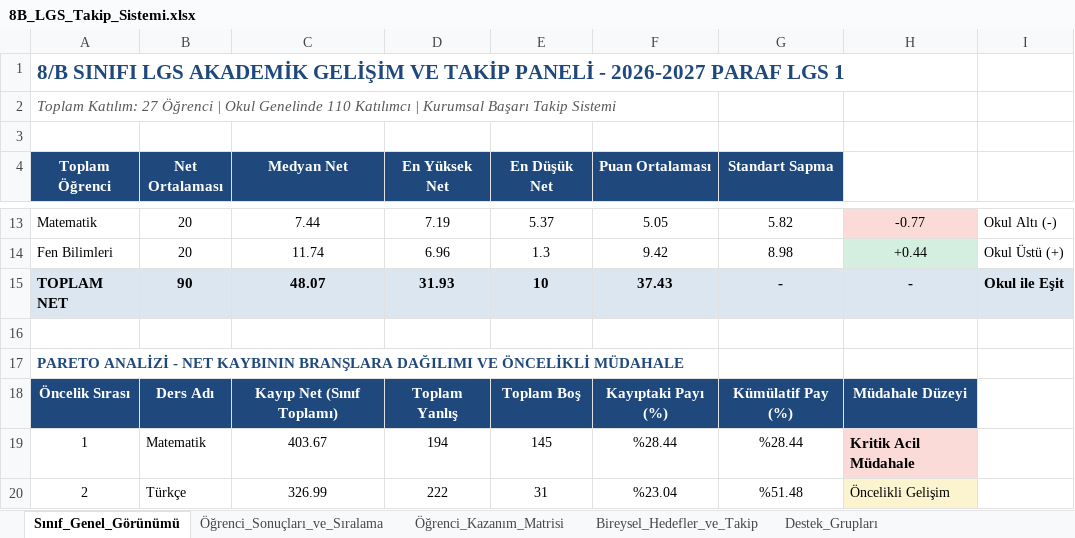
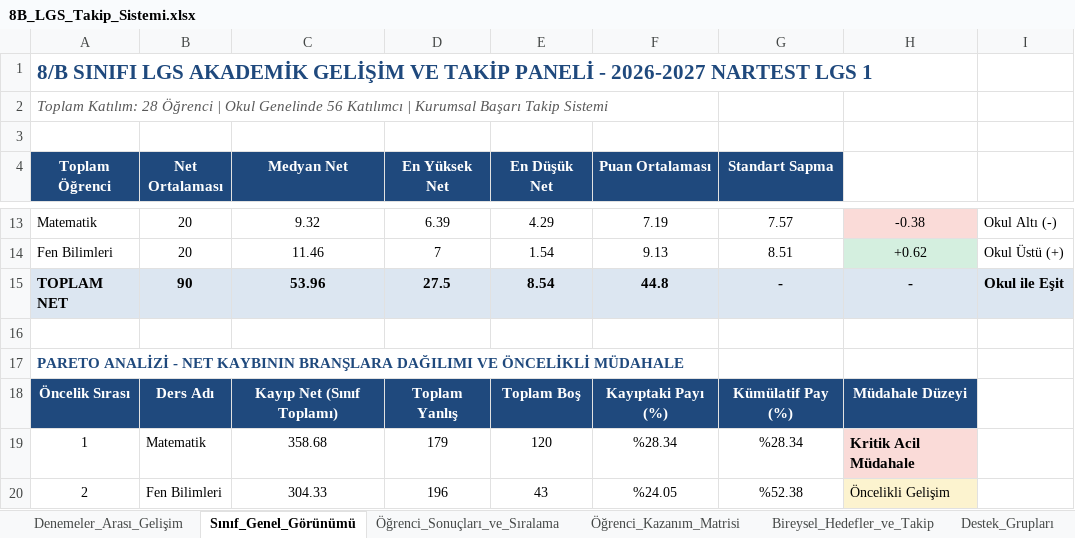
Before and after one commit to jdoesit911-glitch/8b-lgs-takip, an Excel workbook: exports/8B_LGS_Takip_Sistemi.xlsx, sheet Sınıf_Genel_Görünümü, drawn as a sheet; only a part is shown, gaps mark what is left out; values as stored, in another font and other column widths than the file's, no borders; the diff covers the shown part only; the diff names each change by its address in the sheet, - before the commit and + after, or states it on an @@ line.

Commit message:
feat: Integrate NARTEST LGS 1 exam, multi-exam comparative analytics, updated 29 student cards, and 1-page landscape branch reports

```diff
--- a/exports/8B_LGS_Takip_Sistemi.xlsx (sheet Sınıf_Genel_Görünümü)
+++ b/exports/8B_LGS_Takip_Sistemi.xlsx (sheet Sınıf_Genel_Görünümü)
+sheet tab: Denemeler_Arası_Gelişim
-A1 (Toplam Öğrenci): …- 2026-2027 PARAF LGS 1
+A1 (Toplam Öğrenci): …- 2026-2027 NARTEST LGS 1
-A2 (Toplam Öğrenci): Toplam Katılım: 27 Öğrenci | Okul Genelinde 110 Katılımcı |…
+A2 (Toplam Öğrenci): Toplam Katılım: 28 Öğrenci | Okul Genelinde 56 Katılımcı |…
-C13 (Medyan Net): 7.44
+C13 (Medyan Net): 9.32
-D13 (En Yüksek Net): 7.19
+D13 (En Yüksek Net): 6.39
-E13 (En Düşük Net): 5.37
+E13 (En Düşük Net): 4.29
-F13 (Puan Ortalaması): 5.05
+F13 (Puan Ortalaması): 7.19
-G13 (Standart Sapma): 5.82
+G13 (Standart Sapma): 7.57
-H13: -0.77
+H13: -0.38
-C14 (Medyan Net): 11.74
+C14 (Medyan Net): 11.46
-D14 (En Yüksek Net): 6.96
+D14 (En Yüksek Net): 7
-E14 (En Düşük Net): 1.3
+E14 (En Düşük Net): 1.54
-F14 (Puan Ortalaması): 9.42
+F14 (Puan Ortalaması): 9.13
-G14 (Standart Sapma): 8.98
+G14 (Standart Sapma): 8.51
-H14: +0.44
+H14: +0.62
-C15 (Medyan Net): 48.07
+C15 (Medyan Net): 53.96
-D15 (En Yüksek Net): 31.93
+D15 (En Yüksek Net): 27.5
-E15 (En Düşük Net): 10
+E15 (En Düşük Net): 8.54
-F15 (Puan Ortalaması): 37.43
+F15 (Puan Ortalaması): 44.8
-C19 (Medyan Net): 403.67
+C19 (Medyan Net): 358.68
-D19 (En Yüksek Net): 194
+D19 (En Yüksek Net): 179
-E19 (En Düşük Net): 145
+E19 (En Düşük Net): 120
-F19 (Puan Ortalaması): %28.44
+F19 (Puan Ortalaması): %28.34
-G19 (Standart Sapma): %28.44
+G19 (Standart Sapma): %28.34
-B20 (Net Ortalaması): Türkçe
+B20 (Net Ortalaması): Fen Bilimleri
-C20 (Medyan Net): 326.99
+C20 (Medyan Net): 304.33
-D20 (En Yüksek Net): 222
+D20 (En Yüksek Net): 196
-E20 (En Düşük Net): 31
+E20 (En Düşük Net): 43
-F20 (Puan Ortalaması): %23.04
+F20 (Puan Ortalaması): %24.05
-G20 (Standart Sapma): %51.48
+G20 (Standart Sapma): %52.38
```
Also changed, not shown: 1 added row, 1 removed row, 46 edited cells and cell formats elsewhere in this sheet, sheet Öğrenci_Kazanım_Matrisi, sheet Öğrenci_Sonuçları_ve_Sıralama, sheet Bireysel_Hedefler_ve_Takip, sheet Destek_Grupları, 51 other files.
